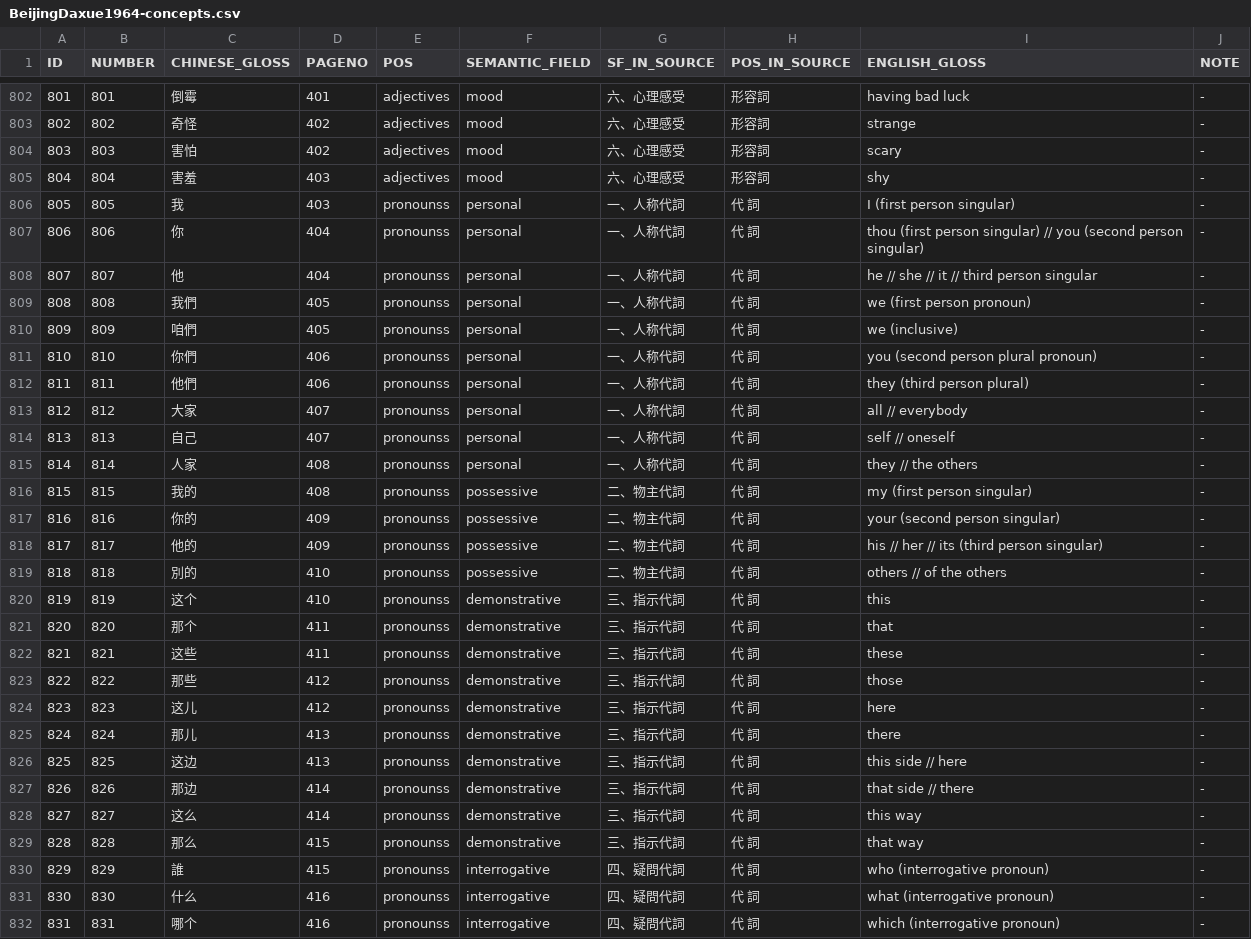
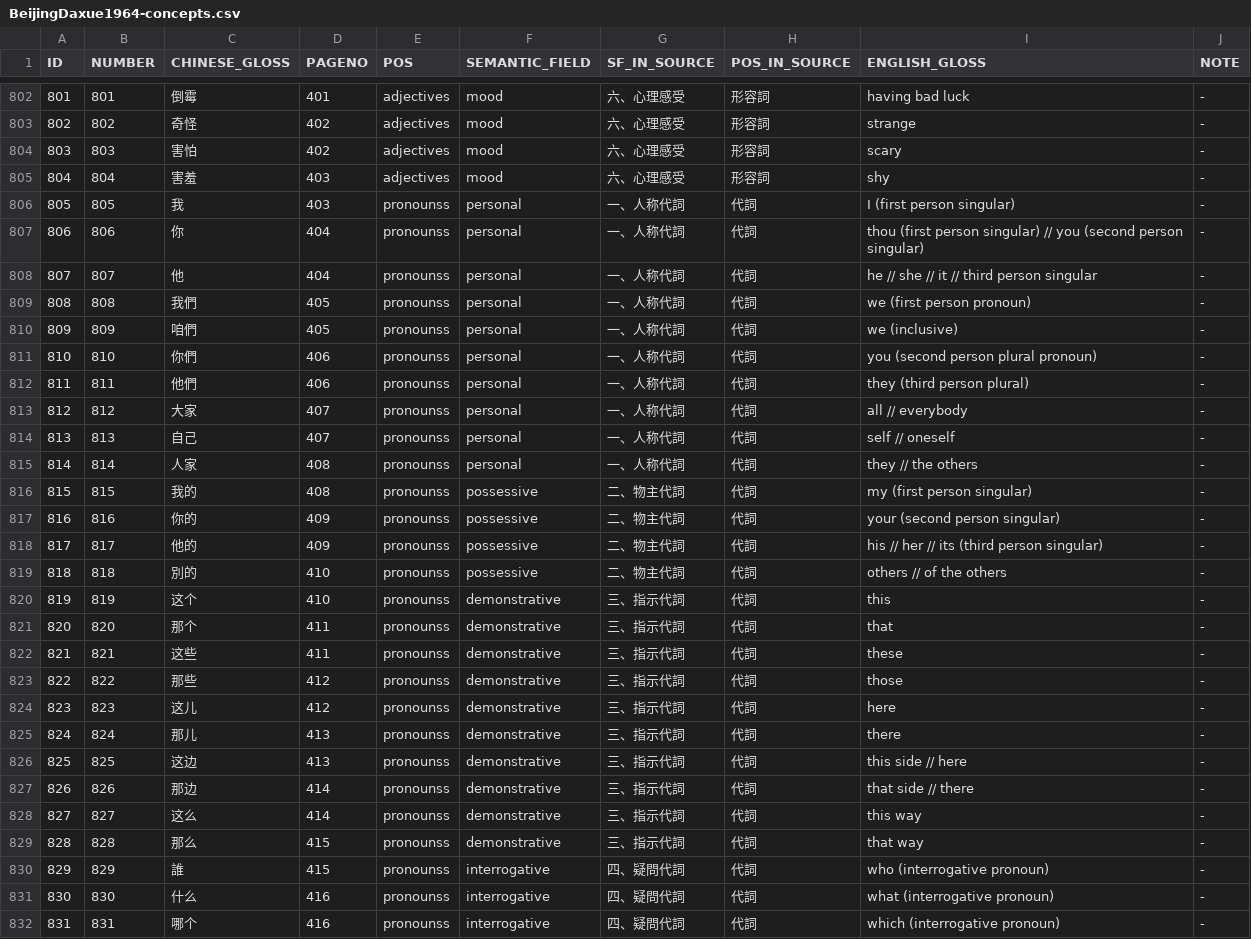
Before and after one commit to digling/sinotibetan, a CSV file: setup/chinese/BeijingDaxue1964-concepts.csv, drawn as a sheet; only a part is shown, gaps mark what is left out; the diff covers the shown part only.

```diff
--- a/setup/chinese/BeijingDaxue1964-concepts.csv
+++ b/setup/chinese/BeijingDaxue1964-concepts.csv
@@ -805,28 +805,28 @@ ID	NUMBER	CHINESE_GLOSS	PAGENO	POS	SEMANTIC_FIELD	SF_IN_SOURCE	POS_IN_SOURCE	ENG
 804	804	害羞	403	adjectives	mood	六、心理感受	形容詞	shy	-
-805	805	我	403	pronounss	personal	一、人称代詞	代 詞	I (first person singular)	-
-806	806	你	404	pronounss	personal	一、人称代詞	代 詞	thou (first person singular) // you (second person singular)	-
-807	807	他	404	pronounss	personal	一、人称代詞	代 詞	he // she // it // third person singular	-
-808	808	我們	405	pronounss	personal	一、人称代詞	代 詞	we (first person pronoun)	-
-809	809	咱們	405	pronounss	personal	一、人称代詞	代 詞	we (inclusive)	-
-810	810	你們	406	pronounss	personal	一、人称代詞	代 詞	you (second person plural pronoun)	-
-811	811	他們	406	pronounss	personal	一、人称代詞	代 詞	they (third person plural)	-
-812	812	大家	407	pronounss	personal	一、人称代詞	代 詞	all // everybody	-
-813	813	自己	407	pronounss	personal	一、人称代詞	代 詞	self // oneself	-
-814	814	人家	408	pronounss	personal	一、人称代詞	代 詞	they // the others	-
-815	815	我的	408	pronounss	possessive	二、物主代詞	代 詞	my (first person singular)	-
-816	816	你的	409	pronounss	possessive	二、物主代詞	代 詞	your (second person singular)	-
-817	817	他的	409	pronounss	possessive	二、物主代詞	代 詞	his // her // its (third person singular)	-
-818	818	別的	410	pronounss	possessive	二、物主代詞	代 詞	others // of the others	-
-819	819	这个	410	pronounss	demonstrative	三、指示代詞	代 詞	this	-
-820	820	那个	411	pronounss	demonstrative	三、指示代詞	代 詞	that	-
-821	821	这些	411	pronounss	demonstrative	三、指示代詞	代 詞	these	-
-822	822	那些	412	pronounss	demonstrative	三、指示代詞	代 詞	those	-
-823	823	这儿	412	pronounss	demonstrative	三、指示代詞	代 詞	here	-
-824	824	那儿	413	pronounss	demonstrative	三、指示代詞	代 詞	there	-
-825	825	这边	413	pronounss	demonstrative	三、指示代詞	代 詞	this side // here	-
-826	826	那边	414	pronounss	demonstrative	三、指示代詞	代 詞	that side // there	-
-827	827	这么	414	pronounss	demonstrative	三、指示代詞	代 詞	this way	-
-828	828	那么	415	pronounss	demonstrative	三、指示代詞	代 詞	that way	-
-829	829	誰	415	pronounss	interrogative	四、疑問代詞	代 詞	who (interrogative pronoun)	-
-830	830	什么	416	pronounss	interrogative	四、疑問代詞	代 詞	what (interrogative pronoun)	-
-831	831	哪个	416	pronounss	interrogative	四、疑問代詞	代 詞	which (interrogative pronoun)	-
+805	805	我	403	pronounss	personal	一、人称代詞	代詞	I (first person singular)	-
+806	806	你	404	pronounss	personal	一、人称代詞	代詞	thou (first person singular) // you (second person singular)	-
+807	807	他	404	pronounss	personal	一、人称代詞	代詞	he // she // it // third person singular	-
+808	808	我們	405	pronounss	personal	一、人称代詞	代詞	we (first person pronoun)	-
+809	809	咱們	405	pronounss	personal	一、人称代詞	代詞	we (inclusive)	-
+810	810	你們	406	pronounss	personal	一、人称代詞	代詞	you (second person plural pronoun)	-
+811	811	他們	406	pronounss	personal	一、人称代詞	代詞	they (third person plural)	-
+812	812	大家	407	pronounss	personal	一、人称代詞	代詞	all // everybody	-
+813	813	自己	407	pronounss	personal	一、人称代詞	代詞	self // oneself	-
+814	814	人家	408	pronounss	personal	一、人称代詞	代詞	they // the others	-
+815	815	我的	408	pronounss	possessive	二、物主代詞	代詞	my (first person singular)	-
+816	816	你的	409	pronounss	possessive	二、物主代詞	代詞	your (second person singular)	-
+817	817	他的	409	pronounss	possessive	二、物主代詞	代詞	his // her // its (third person singular)	-
+818	818	別的	410	pronounss	possessive	二、物主代詞	代詞	others // of the others	-
+819	819	这个	410	pronounss	demonstrative	三、指示代詞	代詞	this	-
+820	820	那个	411	pronounss	demonstrative	三、指示代詞	代詞	that	-
+821	821	这些	411	pronounss	demonstrative	三、指示代詞	代詞	these	-
+822	822	那些	412	pronounss	demonstrative	三、指示代詞	代詞	those	-
+823	823	这儿	412	pronounss	demonstrative	三、指示代詞	代詞	here	-
+824	824	那儿	413	pronounss	demonstrative	三、指示代詞	代詞	there	-
+825	825	这边	413	pronounss	demonstrative	三、指示代詞	代詞	this side // here	-
+826	826	那边	414	pronounss	demonstrative	三、指示代詞	代詞	that side // there	-
+827	827	这么	414	pronounss	demonstrative	三、指示代詞	代詞	this way	-
+828	828	那么	415	pronounss	demonstrative	三、指示代詞	代詞	that way	-
+829	829	誰	415	pronounss	interrogative	四、疑問代詞	代詞	who (interrogative pronoun)	-
+830	830	什么	416	pronounss	interrogative	四、疑問代詞	代詞	what (interrogative pronoun)	-
+831	831	哪个	416	pronounss	interrogative	四、疑問代詞	代詞	which (interrogative pronoun)	-
```
Also changed, not shown: 127 edited cells elsewhere in this file.
